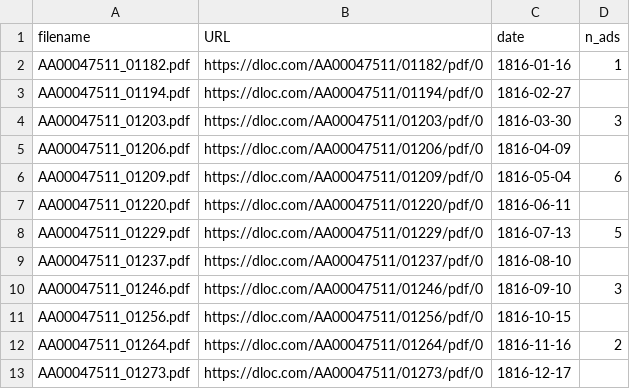
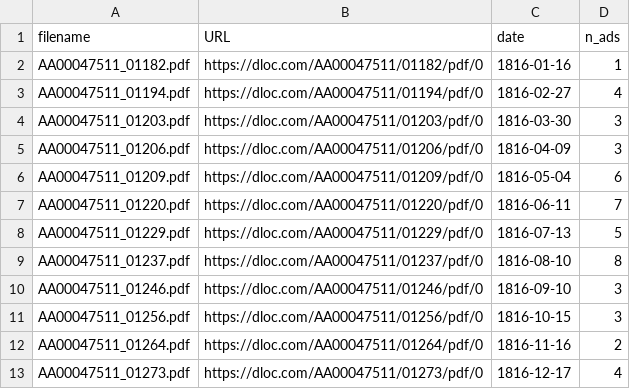
Before and after one commit to DanilSko/dh-ecf, a CSV file: corpus_sources.csv, drawn as a sheet.

Commit message:
add even more data about ads (D)

```diff
--- a/corpus_sources.csv
+++ b/corpus_sources.csv
@@ -2,12 +2,12 @@ filename,URL,date,n_ads
 AA00047511_01182.pdf,https://dloc.com/AA00047511/01182/pdf/0,1816-01-16,1
-AA00047511_01194.pdf,https://dloc.com/AA00047511/01194/pdf/0,1816-02-27,
+AA00047511_01194.pdf,https://dloc.com/AA00047511/01194/pdf/0,1816-02-27,4
 AA00047511_01203.pdf,https://dloc.com/AA00047511/01203/pdf/0,1816-03-30,3
-AA00047511_01206.pdf,https://dloc.com/AA00047511/01206/pdf/0,1816-04-09,
+AA00047511_01206.pdf,https://dloc.com/AA00047511/01206/pdf/0,1816-04-09,3
 AA00047511_01209.pdf,https://dloc.com/AA00047511/01209/pdf/0,1816-05-04,6
-AA00047511_01220.pdf,https://dloc.com/AA00047511/01220/pdf/0,1816-06-11,
+AA00047511_01220.pdf,https://dloc.com/AA00047511/01220/pdf/0,1816-06-11,7
 AA00047511_01229.pdf,https://dloc.com/AA00047511/01229/pdf/0,1816-07-13,5
-AA00047511_01237.pdf,https://dloc.com/AA00047511/01237/pdf/0,1816-08-10,
+AA00047511_01237.pdf,https://dloc.com/AA00047511/01237/pdf/0,1816-08-10,8
 AA00047511_01246.pdf,https://dloc.com/AA00047511/01246/pdf/0,1816-09-10,3
-AA00047511_01256.pdf,https://dloc.com/AA00047511/01256/pdf/0,1816-10-15,
+AA00047511_01256.pdf,https://dloc.com/AA00047511/01256/pdf/0,1816-10-15,3
 AA00047511_01264.pdf,https://dloc.com/AA00047511/01264/pdf/0,1816-11-16,2
-AA00047511_01273.pdf,https://dloc.com/AA00047511/01273/pdf/0,1816-12-17,
+AA00047511_01273.pdf,https://dloc.com/AA00047511/01273/pdf/0,1816-12-17,4
```
